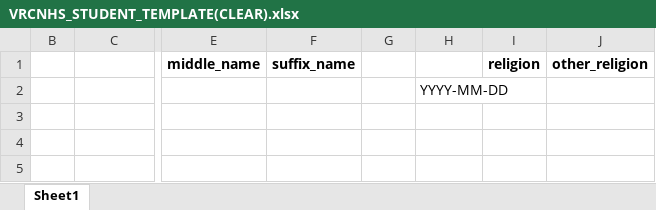
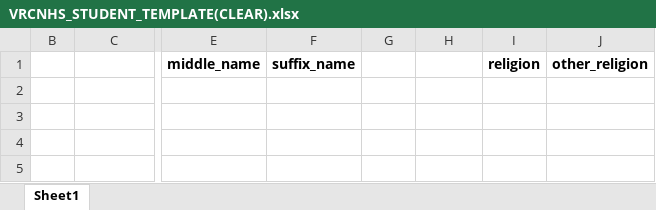
Before and after one commit to Rafafi123/vrcnhs-dep-priv, an Excel workbook: data/static/media/VRCNHS_STUDENT_TEMPLATE(CLEAR).xlsx, sheet Sheet1, drawn as a sheet; only a part is shown, gaps mark what is left out; values as stored, in another font and other column widths than the file's, no borders; table styles not drawn; the diff names each change by its address in the sheet, - before the commit and + after, or states it on an @@ line.

Commit message:
- Created a try except error catch for the export just to make sure for next issues that occur. - The MM-DD-YYYY format for birthday is now achievable -fixed the buttons for view teacher's accounts. - Once import happens, it redirects it to the page of the teacher. no need to refresh

```diff
--- a/data/static/media/VRCNHS_STUDENT_TEMPLATE(CLEAR).xlsx (sheet Sheet1)
+++ b/data/static/media/VRCNHS_STUDENT_TEMPLATE(CLEAR).xlsx (sheet Sheet1)
-H2: YYYY-MM-DD
+H2: (empty)
```
Also changed, not shown: 3 other files.
